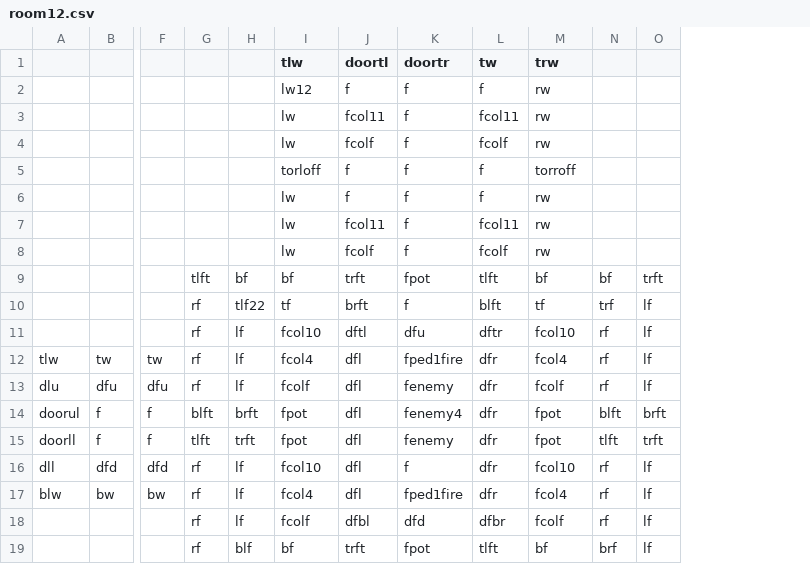
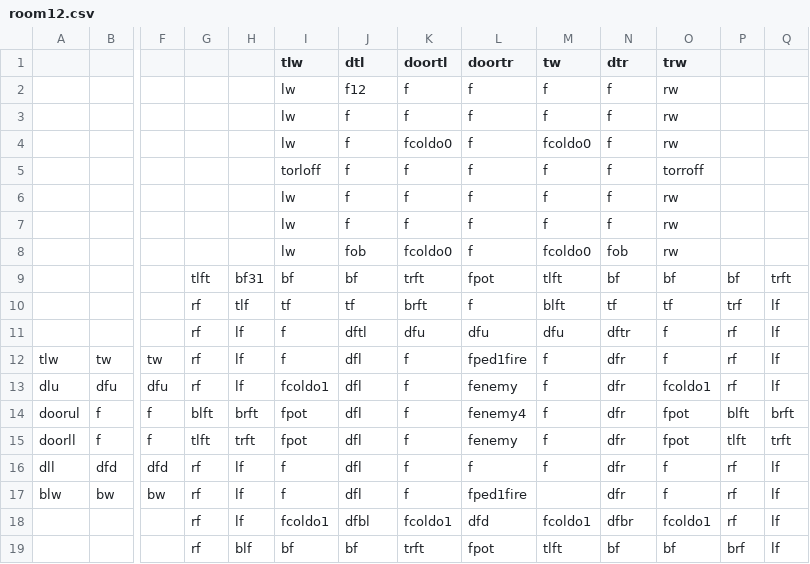
Before and after one commit to DylanSponder/Dungeon-Crawler, a CSV file: assets/Rooms/room12.csv, drawn as a sheet; only a part is shown, gaps mark what is left out; removed rows and columns are numbered as before the commit, all else as after; rows hold the shown columns only; the diff covers the shown part only; the diff names each change by its address in the sheet, - before the commit and + after, or states it on an @@ line.

```diff
--- a/assets/Rooms/room12.csv
+++ b/assets/Rooms/room12.csv
+column K (doortl), rows 3-19: f | fcoldo0 | f | f | f | fcoldo0 | trft | brft | dfu | f | f | f | f | f | f | fcoldo1 | trft
+column M (tw), rows 3-19: f | fcoldo0 | f | f | f | fcoldo0 | tlft | blft | dfu | f | f | f | f | f |  | fcoldo1 | tlft
-J1: doortl
+J1: dtl
-N1: tw
+N1: dtr
+row 2:  |  |  |  |  | lw | f12 | f | f | f | f | rw
-I3 (tlw): lw12
+I3 (tlw): lw
-row 3:  |  |  |  |  | lw | fcol11 | f | fcol11 | rw
-J4 (dtl): fcolf
+J4 (dtl): f
-N4 (dtr): fcolf
+N4 (dtr): f
-J7 (dtl): fcol11
+J7 (dtl): f
-N7 (dtr): fcol11
+N7 (dtr): f
-J8 (dtl): fcolf
+J8 (dtl): fob
-N8 (dtr): fcolf
+N8 (dtr): fob
-H9: bf
+H9: bf31
-J9 (dtl): trft
+J9 (dtl): bf
-N9 (dtr): tlft
+N9 (dtr): bf
-H10: tlf22
+H10: tlf
-J10 (dtl): brft
+J10 (dtl): tf
-N10 (dtr): blft
+N10 (dtr): tf
-I11 (tlw): fcol10
+I11 (tlw): f
-O11 (trw): fcol10
+O11 (trw): f
-I12 (tlw): fcol4
+I12 (tlw): f
-O12 (trw): fcol4
+O12 (trw): f
-I13 (tlw): fcolf
+I13 (tlw): fcoldo1
-O13 (trw): fcolf
+O13 (trw): fcoldo1
-I16 (tlw): fcol10
+I16 (tlw): f
-O16 (trw): fcol10
+O16 (trw): f
-I17 (tlw): fcol4
+I17 (tlw): f
-O17 (trw): fcol4
+O17 (trw): f
-I18 (tlw): fcolf
+I18 (tlw): fcoldo1
-O18 (trw): fcolf
+O18 (trw): fcoldo1
-J19 (dtl): trft
+J19 (dtl): bf
-N19 (dtr): tlft
+N19 (dtr): bf
```
Also changed, not shown: 2 added rows, 2 removed rows and 8 edited cells elsewhere in this file, assets/Rooms/room0.csv, assets/Rooms/room1.csv, 30 other files.
